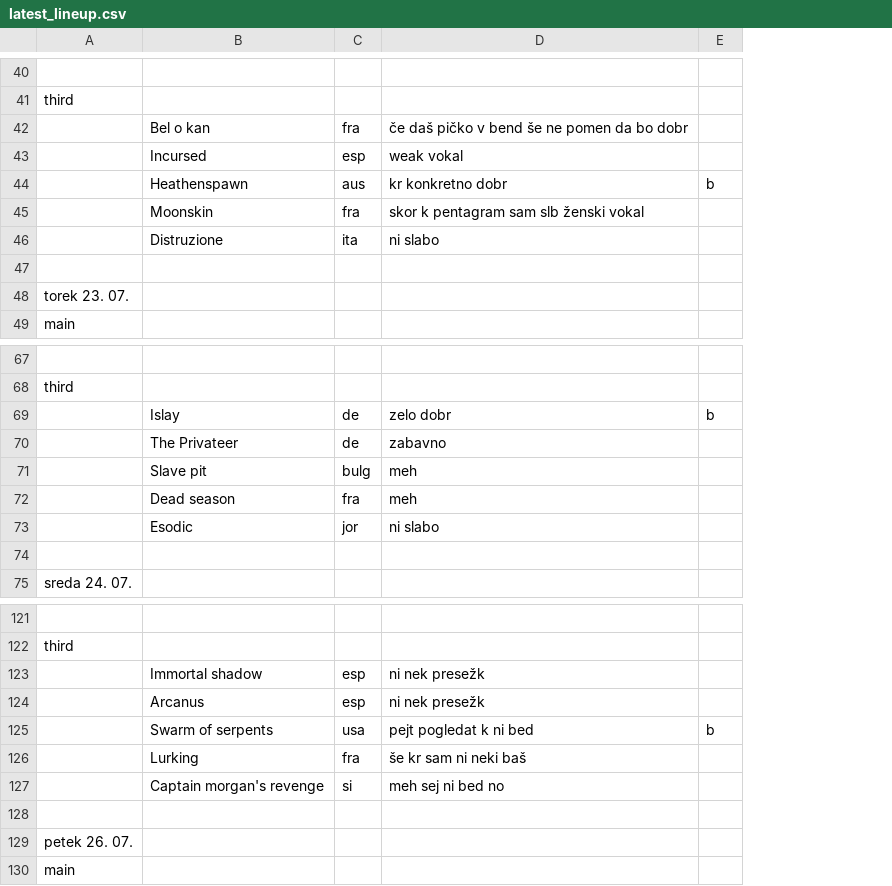
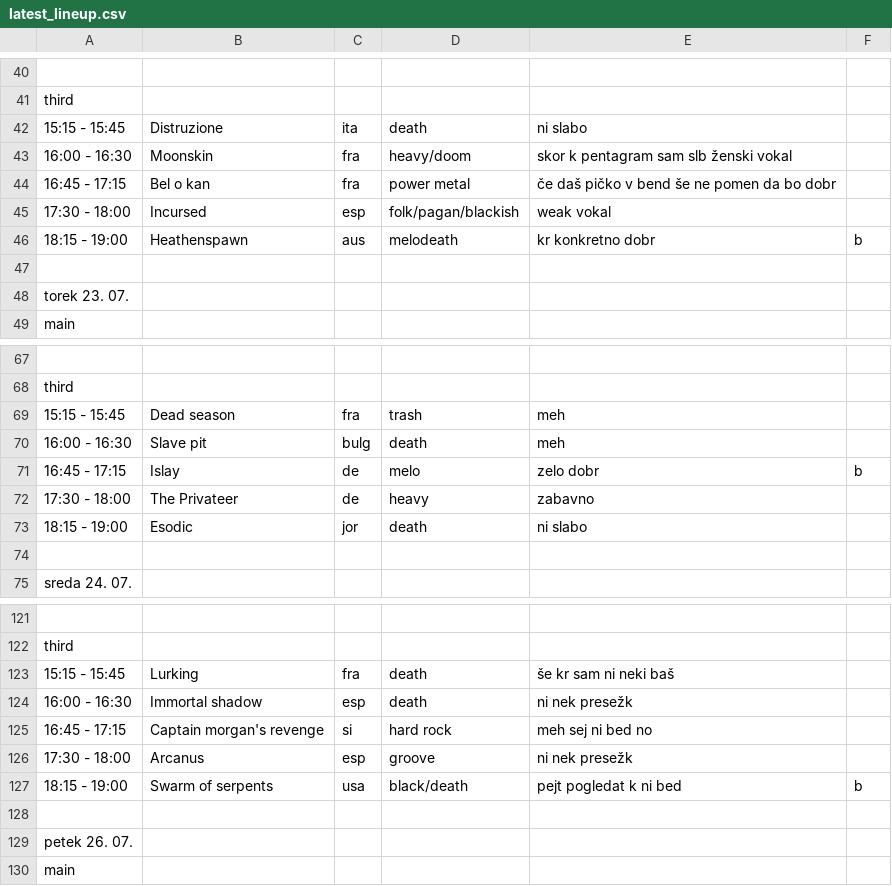
Before and after one commit to JSubelj/metaldays_scaper, a CSV file: latest_lineup.csv, drawn as a sheet; only a part is shown, gaps mark what is left out; removed rows and columns are numbered as before the commit, all else as after; the diff covers the shown part only; the diff names each change by its address in the sheet, - before the commit and + after, or states it on an @@ line.

```diff
--- a/latest_lineup.csv
+++ b/latest_lineup.csv
+column D, rows 44-46: power metal | folk/pagan/blackish | melodeath; rows 71-73: melo | heavy | death; row 124: death; rows 126-127: groove | black/death
+row 42: 15:15 - 15:45 | Distruzione | ita | death | ni slabo
+row 43: 16:00 - 16:30 | Moonskin | fra | heavy/doom | skor k pentagram sam slb ženski vokal
-A44: (empty)
+A44: 16:45 - 17:15
-A45: (empty)
+A45: 17:30 - 18:00
-A46: (empty)
+A46: 18:15 - 19:00
-row 45:  | Moonskin | fra | skor k pentagram sam slb ženski vokal
-row 46:  | Distruzione | ita | ni slabo
+row 69: 15:15 - 15:45 | Dead season | fra | trash | meh
+row 70: 16:00 - 16:30 | Slave pit | bulg | death | meh
-A71: (empty)
+A71: 16:45 - 17:15
-A72: (empty)
+A72: 17:30 - 18:00
-row 71:  | Slave pit | bulg | meh
-row 72:  | Dead season | fra | meh
-A73: (empty)
+A73: 18:15 - 19:00
+row 123: 15:15 - 15:45 | Lurking | fra | death | še kr sam ni neki baš
-A124: (empty)
+A124: 16:00 - 16:30
+row 125: 16:45 - 17:15 | Captain morgan's revenge | si | hard rock | meh sej ni bed no
-A126: (empty)
+A126: 17:30 - 18:00
-A127: (empty)
+A127: 18:15 - 19:00
-row 126:  | Lurking | fra | še kr sam ni neki baš
-row 127:  | Captain morgan's revenge | si | meh sej ni bed no
```
Also changed, not shown: 12 added rows, 12 removed rows and 12 edited cells elsewhere in this file, 5 other files.
